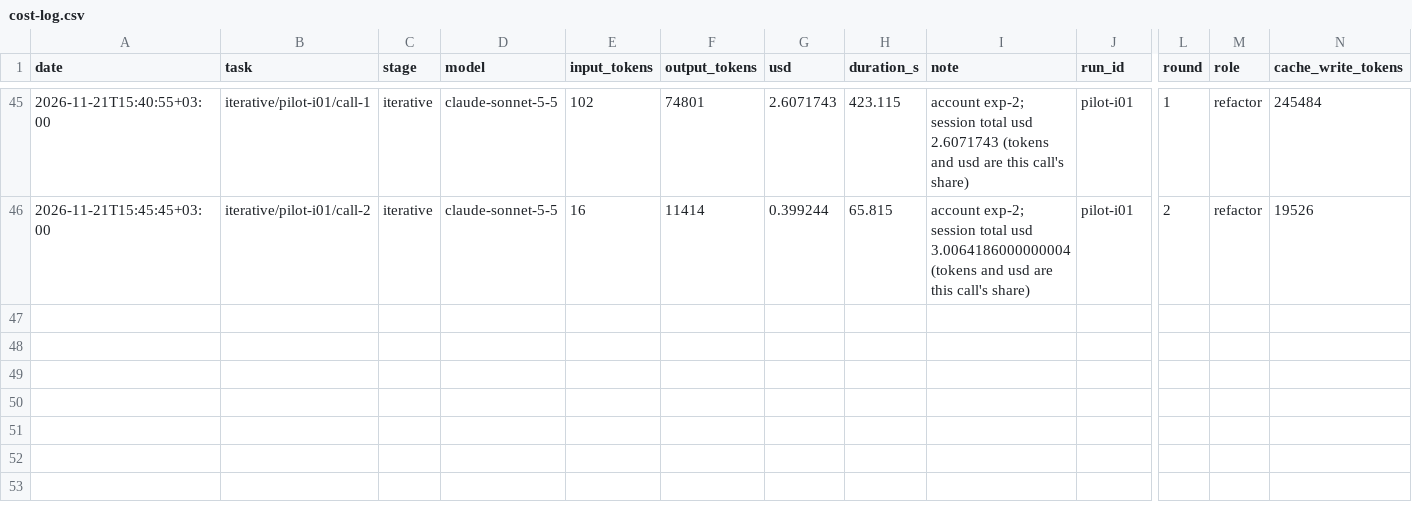
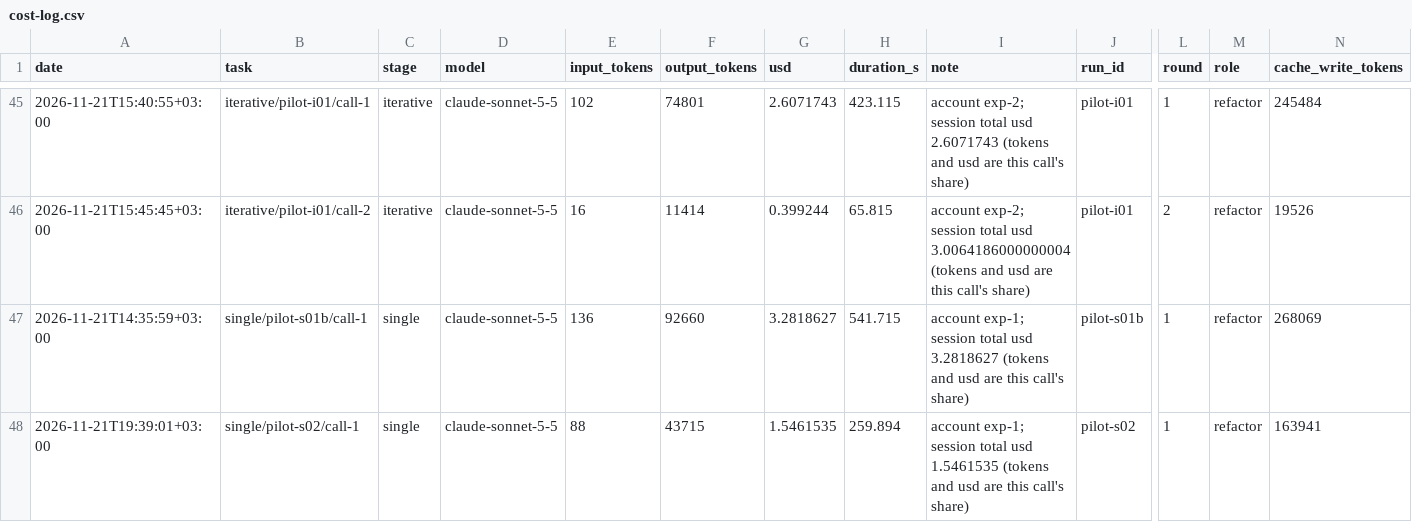
Before and after one commit to nisattm/refactoring-ai-generated-code, a CSV file: metrics/cost-log.csv, drawn as a sheet; only a part is shown, gaps mark what is left out; rows hold the shown columns only; the diff names each change by its address in the sheet, - before the commit and + after, or states it on an @@ line.

```diff
--- a/metrics/cost-log.csv
+++ b/metrics/cost-log.csv
+row 47: 2026-11-21T14:35:59+03:00 | single/pilot-s01b/call-1 | single | claude-sonnet-5-5 | 136 | 92660 | 3.2818627 | 541.715 | account exp-1; session total usd 3.2818627 (tokens and usd are this call's share) | pilot-s01b | 1 | refactor | 268069
+row 48: 2026-11-21T19:39:01+03:00 | single/pilot-s02/call-1 | single | claude-sonnet-5-5 | 88 | 43715 | 1.5461535 | 259.894 | account exp-1; session total usd 1.5461535 (tokens and usd are this call's share) | pilot-s02 | 1 | refactor | 163941
```
Also changed, not shown: results/experiments/pilot/runs.csv, 40 other files.
